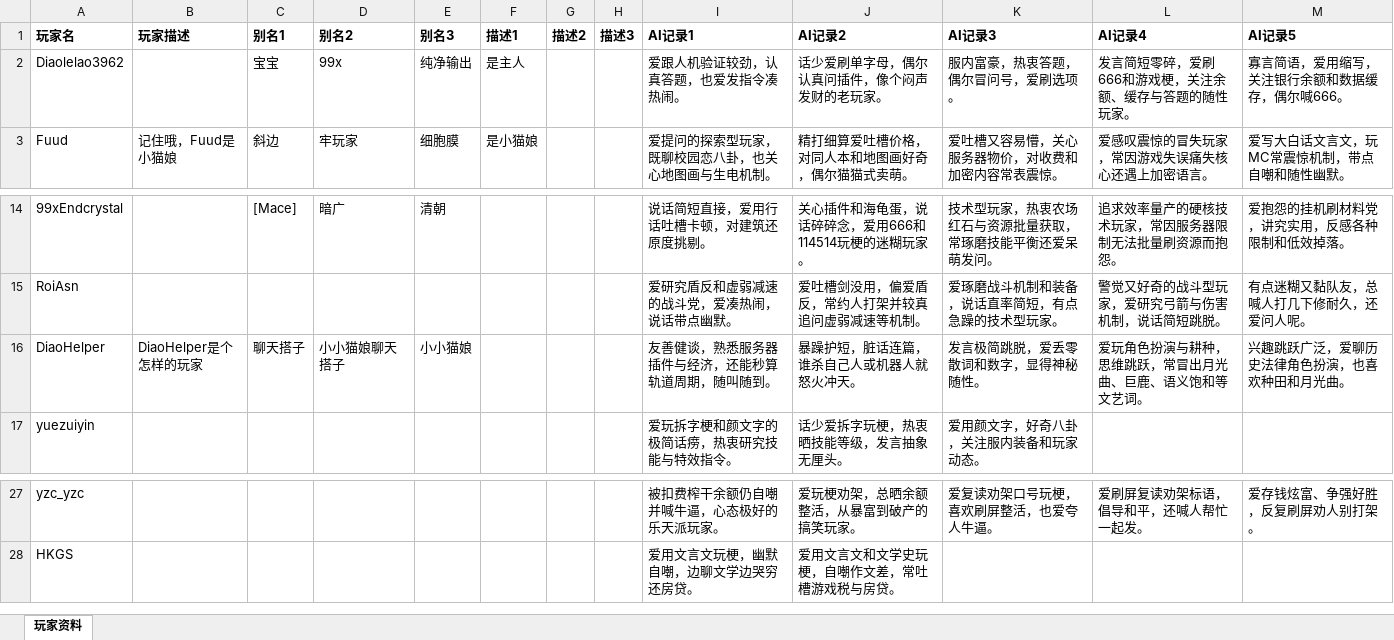
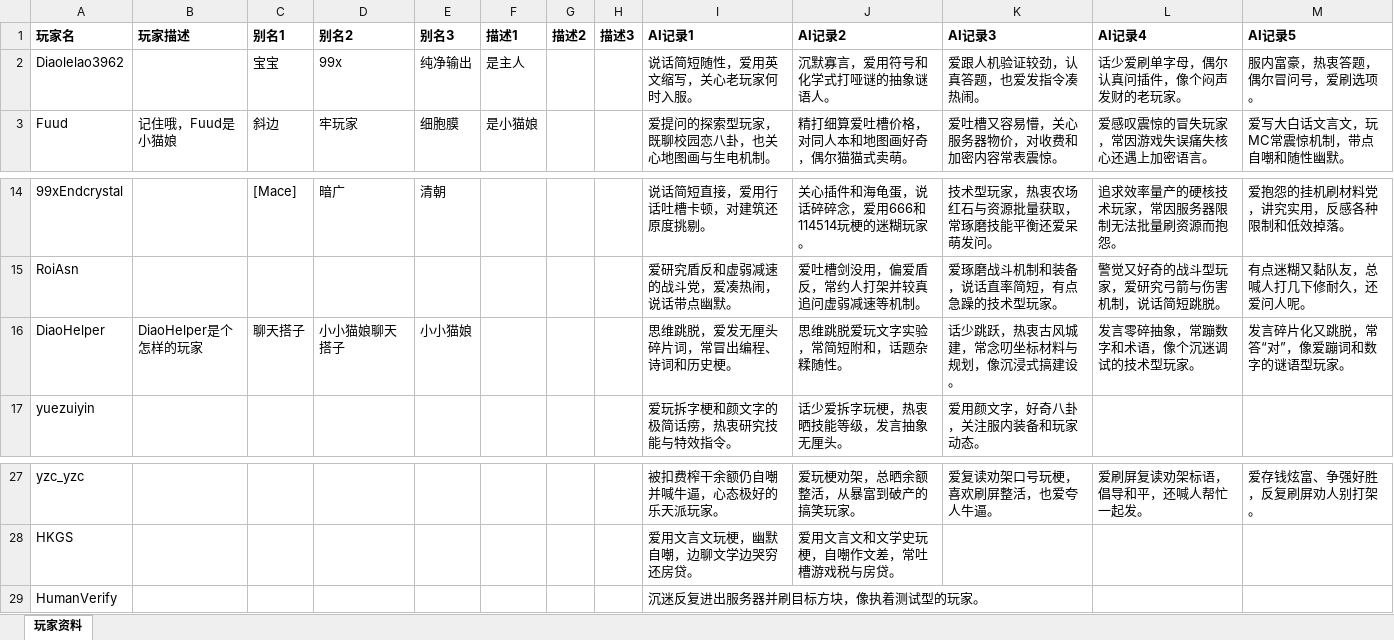
Before and after one commit to QingCheng3962/AI-Helper-In-Minecraft, an Excel workbook: 玩家资料模板.xlsx, sheet 玩家资料, drawn as a sheet; only a part is shown, gaps mark what is left out; values as stored, in another font and other column widths than the file's, no borders; the diff names each change by its address in the sheet, - before the commit and + after, or states it on an @@ line.

Commit message:
Add reconnect triggers/proactive reconnect, random-chat tab, human-verify auto-pass, quiz answer fixes (v2.1)

```diff
--- a/玩家资料模板.xlsx (sheet 玩家资料)
+++ b/玩家资料模板.xlsx (sheet 玩家资料)
-I2 (AI记录1): 爱跟人机验证较劲，认真答题，也爱发指令凑热闹。
+I2 (AI记录1): 说话简短随性，爱用英文缩写，关心老玩家何时入服。
-J2 (AI记录2): 话少爱刷单字母，偶尔认真问插件，像个闷声发财的老玩家。
+J2 (AI记录2): 沉默寡言，爱用符号和化学式打哑谜的抽象谜语人。
-K2 (AI记录3): 服内富豪，热衷答题，偶尔冒问号，爱刷选项。
+K2 (AI记录3): 爱跟人机验证较劲，认真答题，也爱发指令凑热闹。
-L2 (AI记录4): 发言简短零碎，爱刷666和游戏梗，关注余额、缓存与答题的随性玩家。
+L2 (AI记录4): 话少爱刷单字母，偶尔认真问插件，像个闷声发财的老玩家。
-M2 (AI记录5): 寡言简语，爱用缩写，关注银行余额和数据缓存，偶尔喊666。
+M2 (AI记录5): 服内富豪，热衷答题，偶尔冒问号，爱刷选项。
-I16 (AI记录1): 友善健谈，熟悉服务器插件与经济，还能秒算轨道周期，随叫随到。
+I16 (AI记录1): 思维跳脱，爱发无厘头碎片词，常冒出编程、诗词和历史梗。
-J16 (AI记录2): 暴躁护短，脏话连篇，谁杀自己人或机器人就怒火冲天。
+J16 (AI记录2): 思维跳脱爱玩文字实验，常简短附和，话题杂糅随性。
-K16 (AI记录3): 发言极简跳脱，爱丢零散词和数字，显得神秘随性。
+K16 (AI记录3): 话少跳跃，热衷古风城建，常念叨坐标材料与规划，像沉浸式搞建设。
-L16 (AI记录4): 爱玩角色扮演与耕种，思维跳跃，常冒出月光曲、巨鹿、语义饱和等文艺词。
+L16 (AI记录4): 发言零碎抽象，常蹦数字和术语，像个沉迷调试的技术型玩家。
-M16 (AI记录5): 兴趣跳跃广泛，爱聊历史法律角色扮演，也喜欢种田和月光曲。
+M16 (AI记录5): 发言碎片化又跳脱，常答“对”，像爱蹦词和数字的谜语型玩家。
+row 29: HumanVerify |  |  |  |  |  |  |  | 沉迷反复进出服务器并刷目标方块，像执着测试型的玩家。
```
Also changed, not shown: 9 other files.
